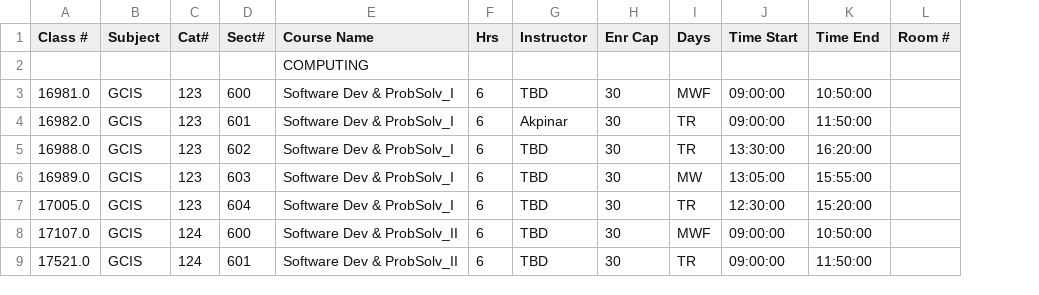
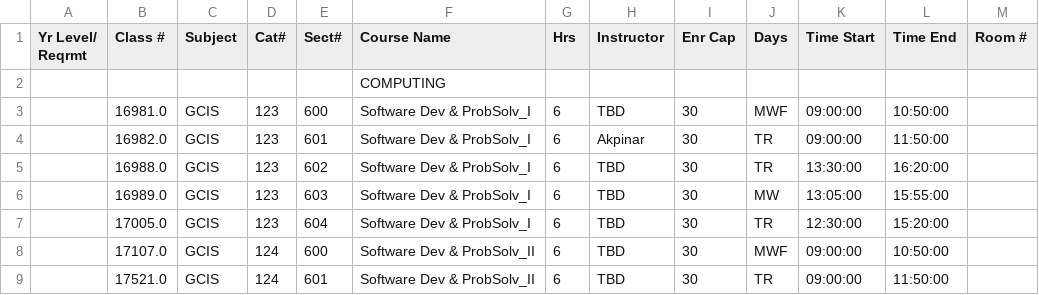
Before and after one commit to rit-d-scheduling-coop/course-scheduling, a CSV file: Fall_2023_Filtered_Corrected_Updated_v4.csv, drawn as a sheet; only a part is shown; the diff names each change by its address in the sheet, - before the commit and + after, or states it on an @@ line.

Commit message:
yr level/reqrmt coulmn not dropped anymore in cleaning code

```diff
--- a/Fall_2023_Filtered_Corrected_Updated_v4.csv
+++ b/Fall_2023_Filtered_Corrected_Updated_v4.csv
+column A (Yr Level/ Reqrmt), empty
```
Also changed, not shown: 1 other file.
